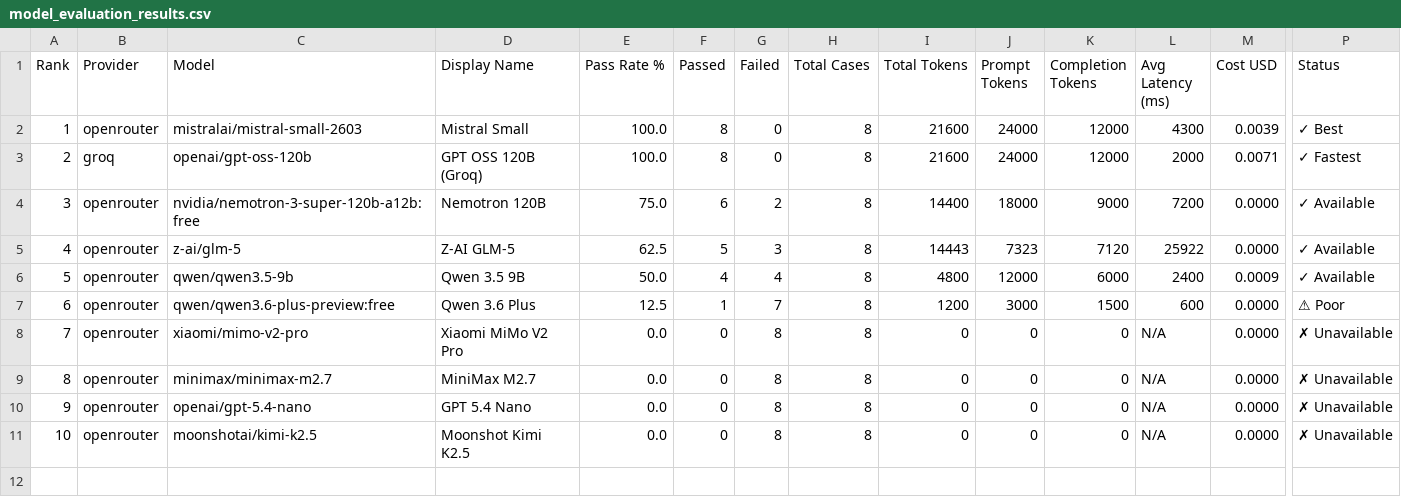
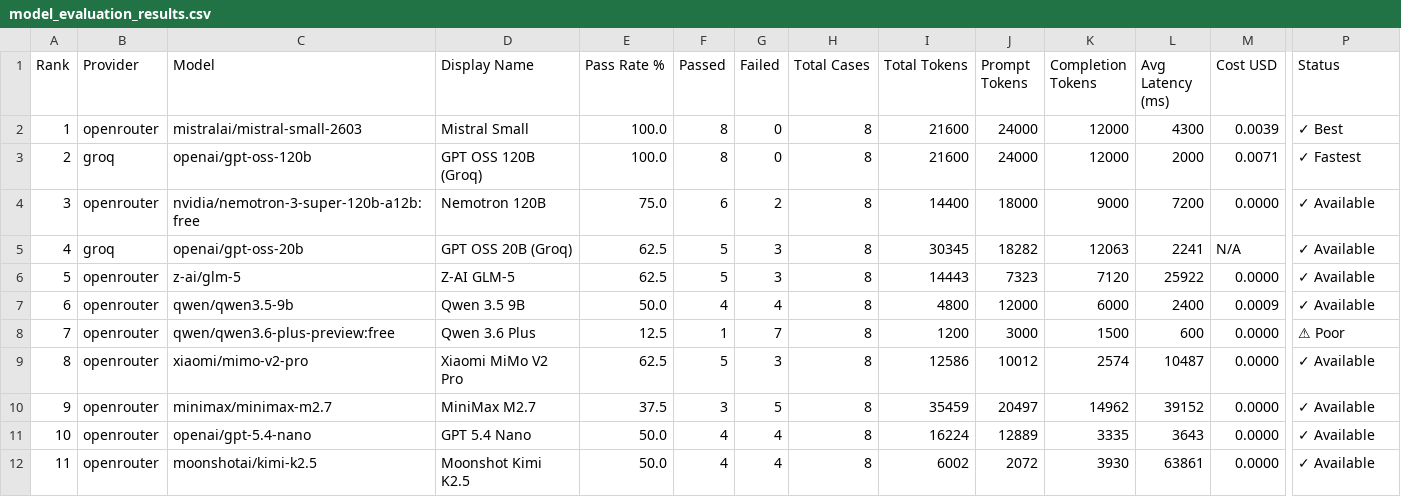
Before and after one commit to Antonio7098/soft-skills, a CSV file: ops/reports/model_evaluation_results.csv, drawn as a sheet; only a part is shown, gaps mark what is left out; addresses are those after the commit; rows hold the shown columns only; the diff names each change by its address in the sheet, - before the commit and + after, or states it on an @@ line.

Commit message:
Add scenario questions migration, evaluation reports updates, and frontend enhancements

```diff
--- a/ops/reports/model_evaluation_results.csv
+++ b/ops/reports/model_evaluation_results.csv
+row 5: 4 | groq | openai/gpt-oss-20b | GPT OSS 20B (Groq) | 62.5 | 5 | 3 | 8 | 30345 | 18282 | 12063 | 2241 | N/A | ✓ Available
@@ column A (Rank) renumbered from row 6 down @@
-E9 (Pass Rate %): 0.0
+E9 (Pass Rate %): 62.5
-F9 (Passed): 0
+F9 (Passed): 5
-G9 (Failed): 8
+G9 (Failed): 3
-I9 (Total Tokens): 0
+I9 (Total Tokens): 12586
-J9 (Prompt Tokens): 0
+J9 (Prompt Tokens): 10012
-K9 (Completion Tokens): 0
+K9 (Completion Tokens): 2574
-L9 (Avg Latency (ms)): N/A
+L9 (Avg Latency (ms)): 10487
-P9:P12 (Status): ✗ Unavailable
+P9:P12 (Status): ✓ Available
-E10 (Pass Rate %): 0.0
+E10 (Pass Rate %): 37.5
-F10 (Passed): 0
+F10 (Passed): 3
-G10 (Failed): 8
+G10 (Failed): 5
-I10 (Total Tokens): 0
+I10 (Total Tokens): 35459
-J10 (Prompt Tokens): 0
+J10 (Prompt Tokens): 20497
-K10 (Completion Tokens): 0
+K10 (Completion Tokens): 14962
-L10 (Avg Latency (ms)): N/A
+L10 (Avg Latency (ms)): 39152
-E11:E12 (Pass Rate %): 0.0
+E11:E12 (Pass Rate %): 50.0
-F11:F12 (Passed): 0
+F11:F12 (Passed): 4
-G11:G12 (Failed): 8
+G11:G12 (Failed): 4
-I11 (Total Tokens): 0
+I11 (Total Tokens): 16224
-J11 (Prompt Tokens): 0
+J11 (Prompt Tokens): 12889
-K11 (Completion Tokens): 0
+K11 (Completion Tokens): 3335
-L11 (Avg Latency (ms)): N/A
+L11 (Avg Latency (ms)): 3643
-I12 (Total Tokens): 0
+I12 (Total Tokens): 6002
-J12 (Prompt Tokens): 0
+J12 (Prompt Tokens): 2072
-K12 (Completion Tokens): 0
+K12 (Completion Tokens): 3930
-L12 (Avg Latency (ms)): N/A
+L12 (Avg Latency (ms)): 63861
```
Also changed, not shown: ops/reports/model_evaluation_cases.csv, 20 other files.
